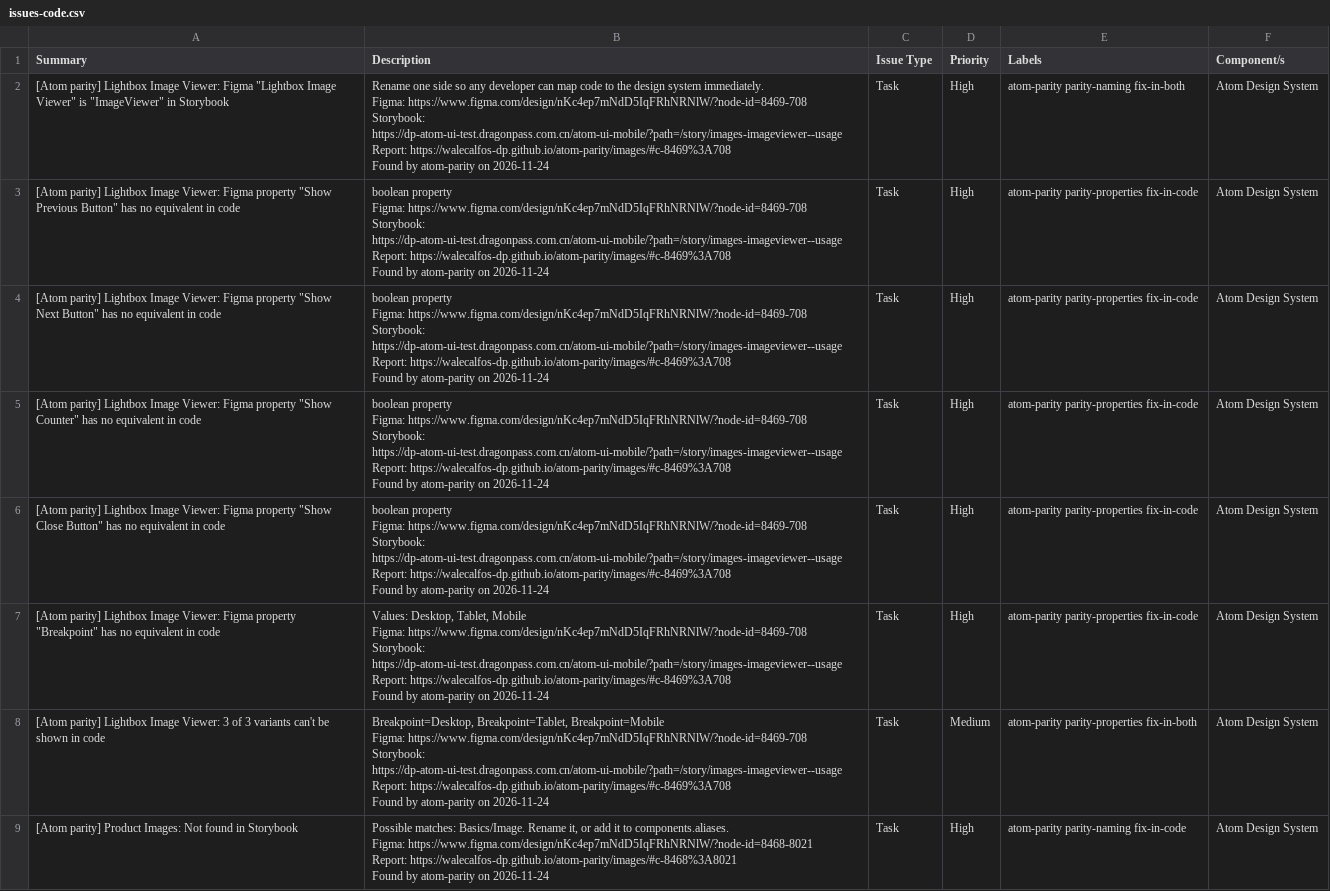
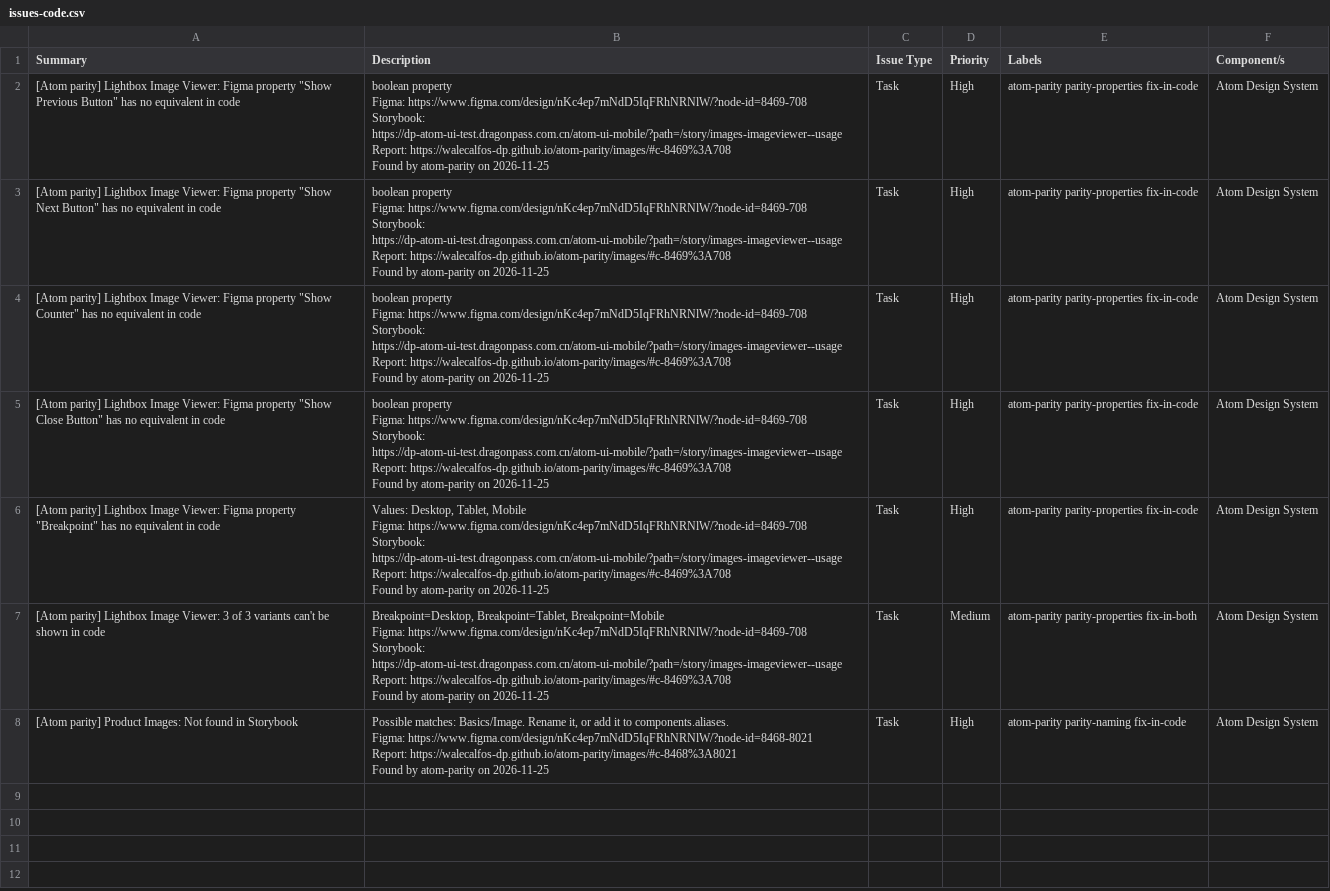
Before and after one commit to WaleCalfos-dp/atom-parity, a CSV file: images/issues-code.csv, drawn as a sheet; removed rows and columns are numbered as before the commit, all else as after; ↵ is a line break in a cell; the diff names each change by its address in the sheet, - before the commit and + after, or states it on an @@ line.

```diff
--- a/images/issues-code.csv
+++ b/images/issues-code.csv
-row 2: [Atom parity] Lightbox Image Viewer: Figma "Lightbox Image Viewer" is "ImageViewer" in Storybook | Rename one side so any developer can map code to the design system immediately. ↵ Figma: https://www.figma.com/design/nKc4ep7mNdD5IqFRhNRNlW/?node-id=8469-708 ↵ Storybook: https://dp-atom-ui-test.dragonpass.com.cn/atom-ui-mobile/?path=/story/images-imageviewer--usage ↵ Report: https://walecalfos-dp.github.io/atom-parity/images/#c-8469%3A708 ↵ Found by atom-parity on 2026-11-24 | Task | High | atom-parity parity-naming fix-in-both | Atom Design System
-B2:B5 (Description): …atom-parity on 2026-11-24
+B2:B5 (Description): …atom-parity on 2026-11-25
-B6 (Description): …atom-parity on 2026-11-24
+B6 (Description): …atom-parity on 2026-11-25
-B7 (Description): …atom-parity on 2026-11-24
+B7 (Description): …atom-parity on 2026-11-25
-B8 (Description): …atom-parity on 2026-11-24
+B8 (Description): …atom-parity on 2026-11-25
```
Also changed, not shown: images/issues-figma.csv, images/issues.csv, 6 other files.
